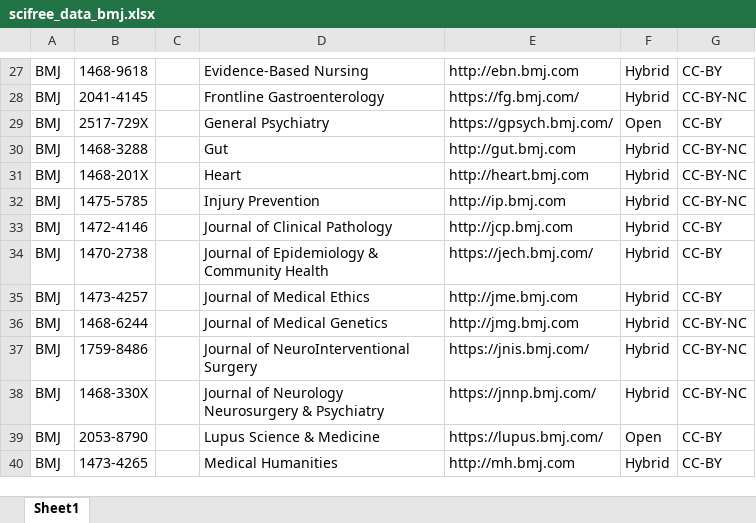
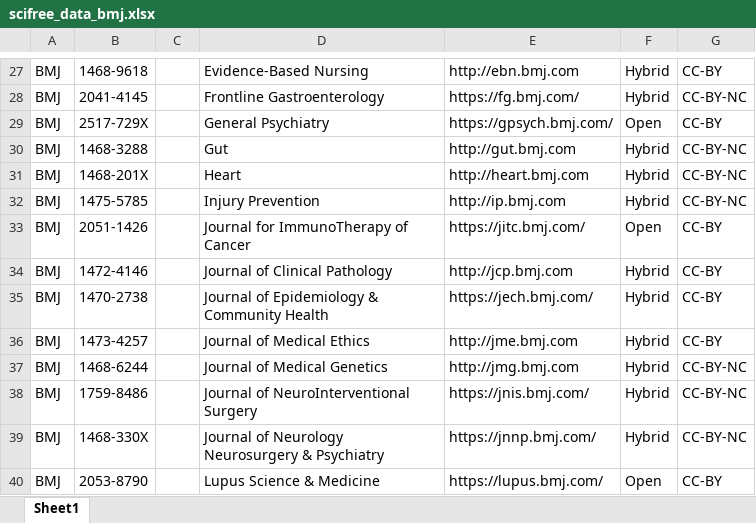
Before and after one commit to Kungbib/oa-tskr, an Excel workbook: Bibsam_tidskriftslistor/scifree_data_bmj.xlsx, sheet Sheet1, drawn as a sheet; only a part is shown, gaps mark what is left out; the shorter side is filled out with more unchanged rows; values as stored, in another font and other column widths than the file's, no borders; table styles not drawn; the diff names each change by its address in the sheet, - before the commit and + after, or states it on an @@ line.

```diff
--- a/Bibsam_tidskriftslistor/scifree_data_bmj.xlsx (sheet Sheet1)
+++ b/Bibsam_tidskriftslistor/scifree_data_bmj.xlsx (sheet Sheet1)
+row 33: BMJ | 2051-1426 |  | Journal for ImmunoTherapy of Cancer | https://jitc.bmj.com/ | Open | CC-BY
```
Also changed, not shown: Bibsam_tidskriftslistor/scifree_data_acs.xlsx, Bibsam_tidskriftslistor/scifree_data_oxford.xlsx, 4 other files.
